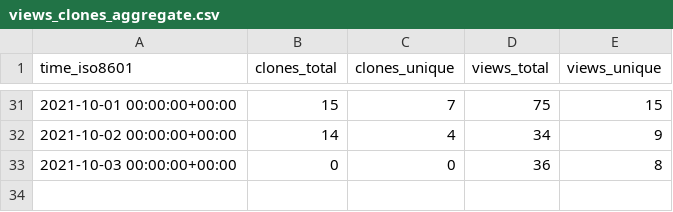
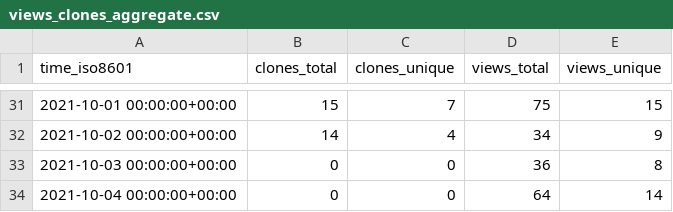
Before and after one commit to jscyo/repo-stats, a CSV file: supertokens/supertokens-auth-react/ghrs-data/views_clones_aggregate.csv, drawn as a sheet; only a part is shown, gaps mark what is left out.

```diff
--- a/supertokens/supertokens-auth-react/ghrs-data/views_clones_aggregate.csv
+++ b/supertokens/supertokens-auth-react/ghrs-data/views_clones_aggregate.csv
@@ -33 +33,2 @@ time_iso8601,clones_total,clones_unique,views_total,views_unique
 2021-10-03 00:00:00+00:00,0,0,36,8
+2021-10-04 00:00:00+00:00,0,0,64,14
```
Also changed, not shown: 1 other file.
